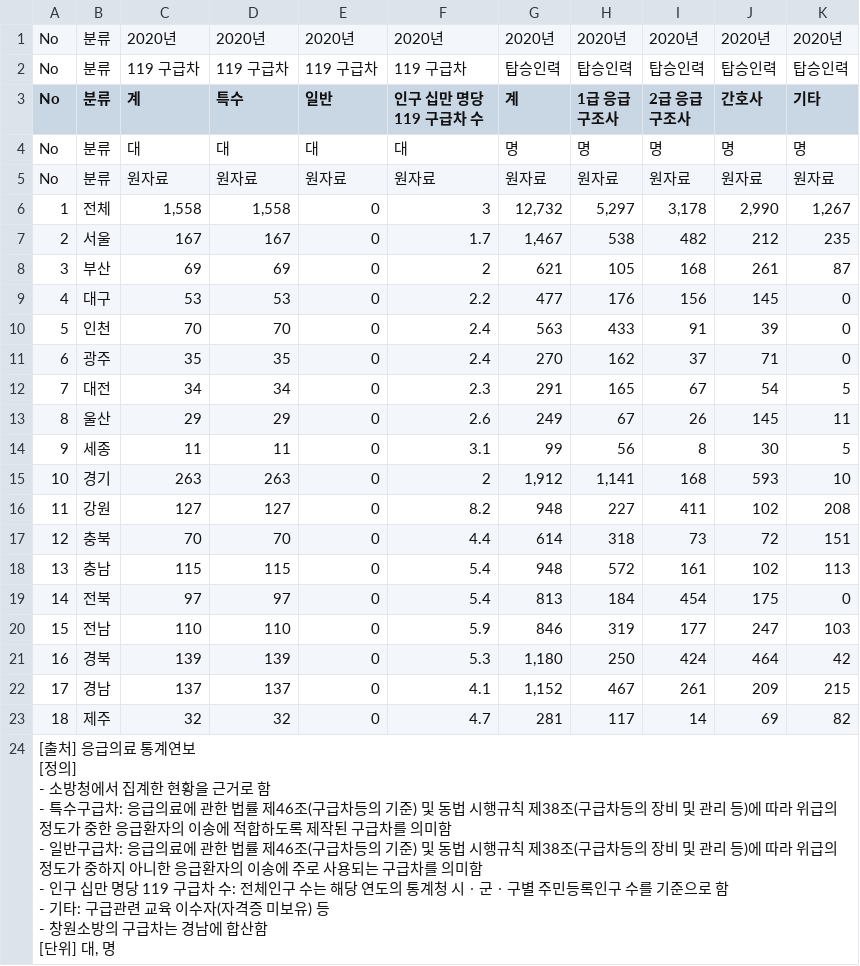
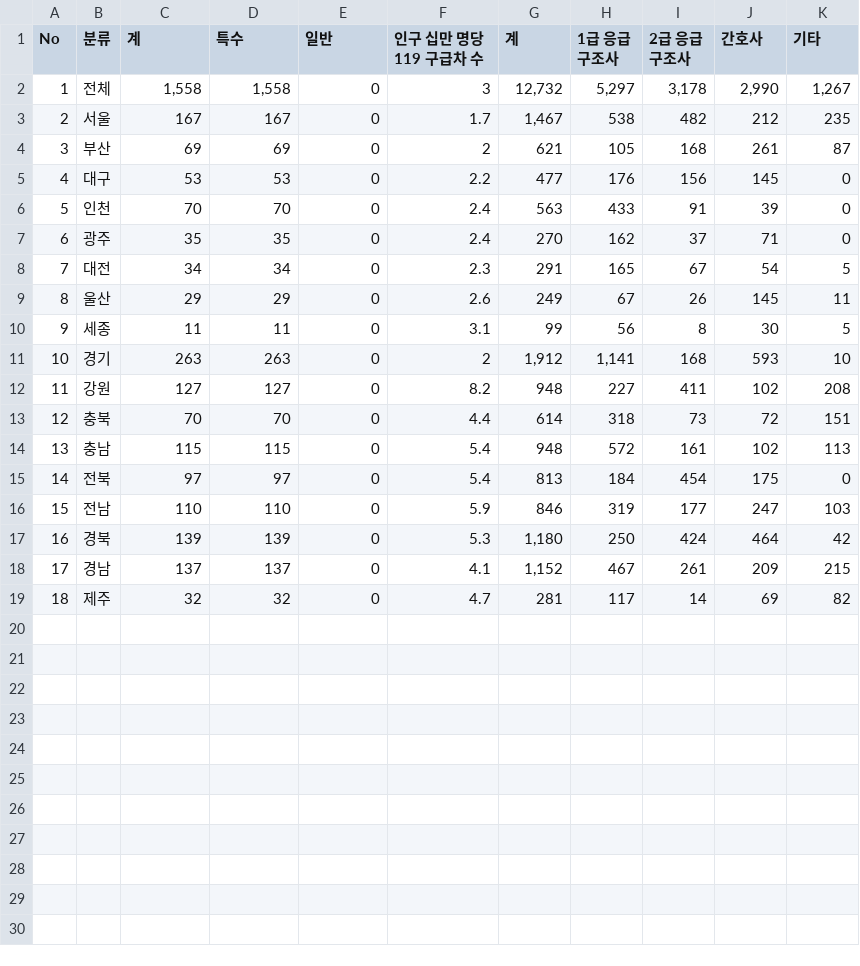
Before and after one commit to SKNETWORKS-FAMILY-AICAMP/SKN21-1st-4Team, a CSV file: DATA/2020_car.csv, drawn as a sheet.

```diff
--- a/DATA/2020_car.csv
+++ b/DATA/2020_car.csv
@@ -1,6 +1,2 @@
-No,분류,2020년,2020년,2020년,2020년,2020년,2020년,2020년,2020년,2020년
-No,분류,119 구급차,119 구급차,119 구급차,119 구급차,탑승인력,탑승인력,탑승인력,탑승인력,탑승인력
 No,분류,계,특수,일반,인구 십만 명당 119 구급차 수,계,1급 응급구조사,2급 응급구조사,간호사,기타
-No,분류,대,대,대,대,명,명,명,명,명
-No,분류,원자료,원자료,원자료,원자료,원자료,원자료,원자료,원자료,원자료
 1,전체,"1,558","1,558",0,3,"12,732","5,297","3,178","2,990","1,267"
@@ -23,10 +19 @@ No,분류,원자료,원자료,원자료,원자료,원자료,원자료,원자료,
 18,제주,32,32,0,4.7,281,117,14,69,82
-"[출처] 응급의료 통계연보
- [정의]
- - 소방청에서 집계한 현황을 근거로 함
- - 특수구급차: 응급의료에 관한 법률 제46조(구급차등의 기준) 및 동법 시행규칙 제38조(구급차등의 장비 및 관리 등)에 따라 위급의 정도가 중한 응급환자의 이송에 적합하도록 제작된 구급차를 의미함
- - 일반구급차: 응급의료에 관한 법률 제46조(구급차등의 기준) 및 동법 시행규칙 제38조(구급차등의 장비 및 관리 등)에 따라 위급의 정도가 중하지 아니한 응급환자의 이송에 주로 사용되는 구급차를 의미함
- - 인구 십만 명당 119 구급차 수: 전체인구 수는 해당 연도의 통계청 시ㆍ군ㆍ구별 주민등록인구 수를 기준으로 함
- - 기타: 구급관련 교육 이수자(자격증 미보유) 등
- - 창원소방의 구급차는 경남에 합산함
- [단위] 대, 명",,,,,,,,,,
```
Also changed, not shown: DATA/2019_car.csv, DATA/2021_car.csv, 2 other files.
